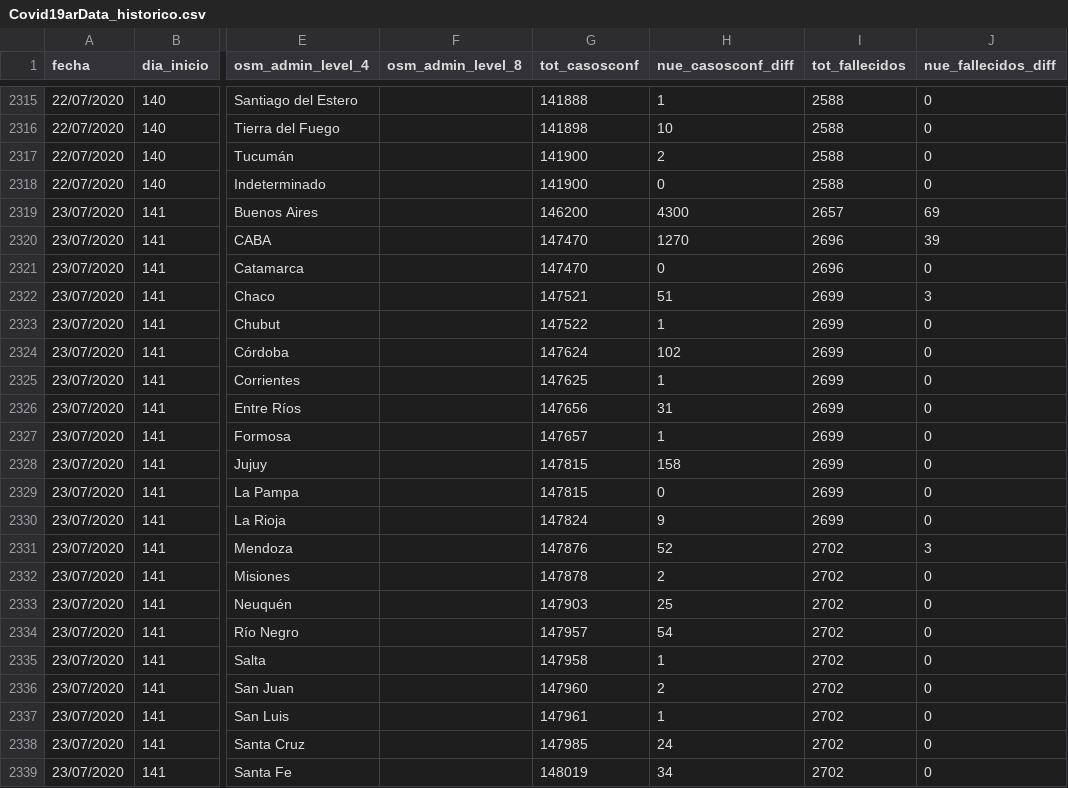
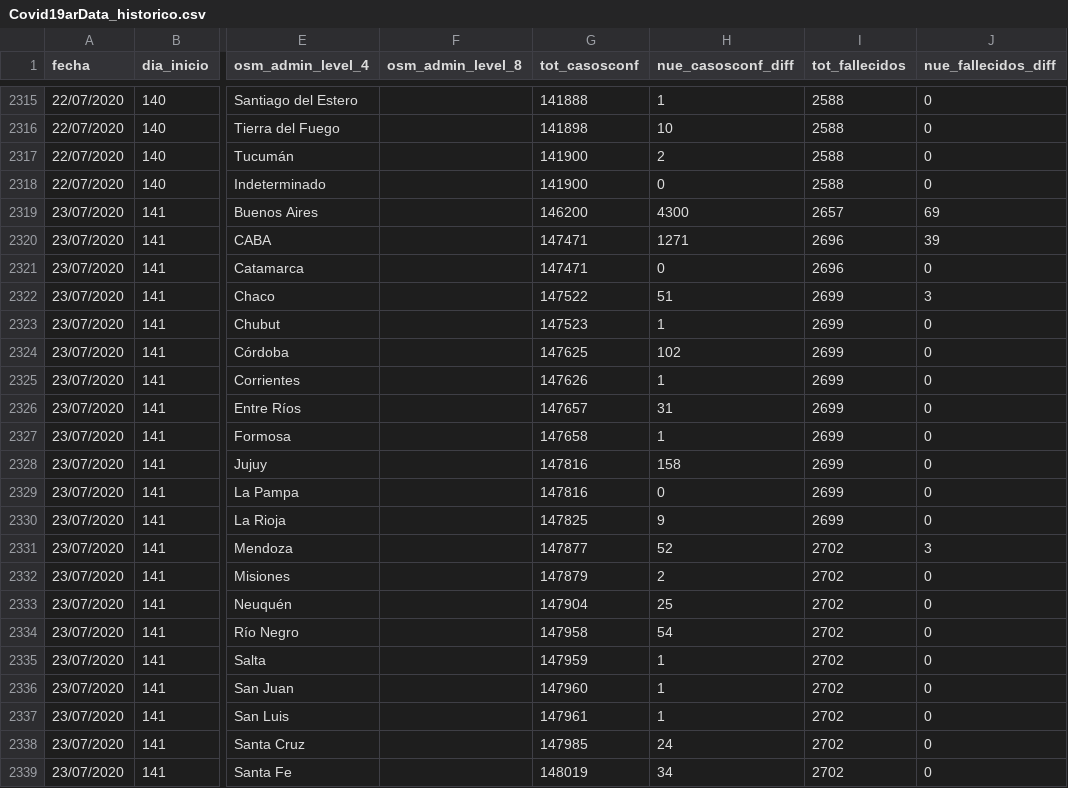
Before and after one commit to sergiovillordo/covid19_spread, a CSV file: data/argentina/Covid19arData_historico.csv, drawn as a sheet; only a part is shown, gaps mark what is left out; the diff covers the shown part only; the diff names each change by its address in the sheet, - before the commit and + after, or states it on an @@ line.

```diff
--- a/data/argentina/Covid19arData_historico.csv
+++ b/data/argentina/Covid19arData_historico.csv
-G2320:G2321 (tot_casosconf): 147470
+G2320:G2321 (tot_casosconf): 147471
-H2320 (nue_casosconf_diff): 1270
+H2320 (nue_casosconf_diff): 1271
-G2322 (tot_casosconf): 147521
+G2322 (tot_casosconf): 147522
-G2323 (tot_casosconf): 147522
+G2323 (tot_casosconf): 147523
-G2324 (tot_casosconf): 147624
+G2324 (tot_casosconf): 147625
-G2325 (tot_casosconf): 147625
+G2325 (tot_casosconf): 147626
-G2326 (tot_casosconf): 147656
+G2326 (tot_casosconf): 147657
-G2327 (tot_casosconf): 147657
+G2327 (tot_casosconf): 147658
-G2328:G2329 (tot_casosconf): 147815
+G2328:G2329 (tot_casosconf): 147816
-G2330 (tot_casosconf): 147824
+G2330 (tot_casosconf): 147825
-G2331 (tot_casosconf): 147876
+G2331 (tot_casosconf): 147877
-G2332 (tot_casosconf): 147878
+G2332 (tot_casosconf): 147879
-G2333 (tot_casosconf): 147903
+G2333 (tot_casosconf): 147904
-G2334 (tot_casosconf): 147957
+G2334 (tot_casosconf): 147958
-G2335 (tot_casosconf): 147958
+G2335 (tot_casosconf): 147959
-H2336 (nue_casosconf_diff): 2
+H2336 (nue_casosconf_diff): 1
```
Also changed, not shown: 73 edited cells elsewhere in this file, 2 other files.
